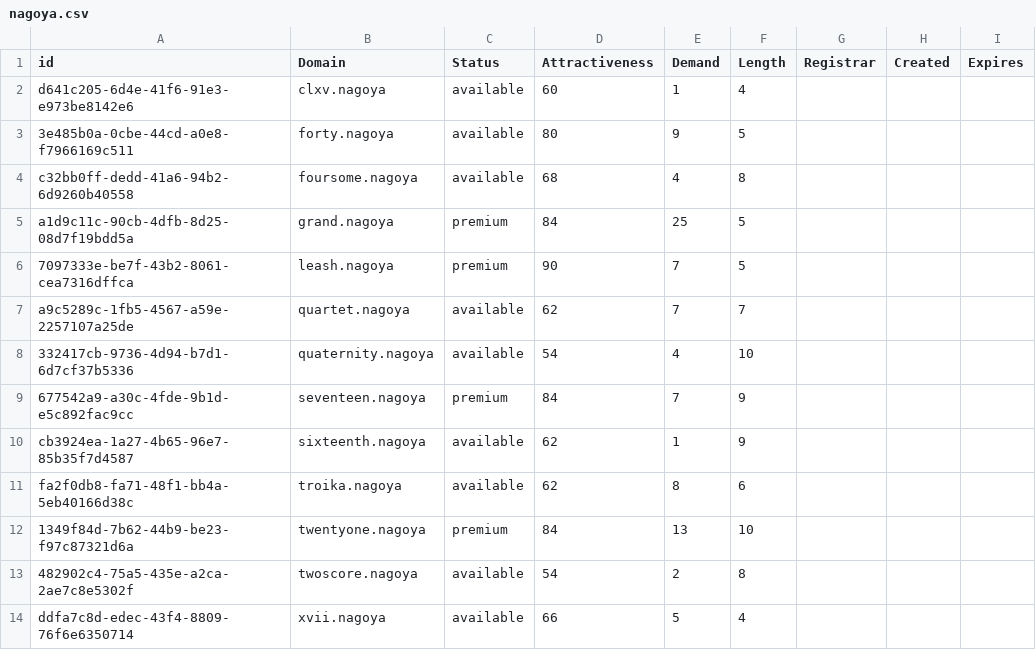
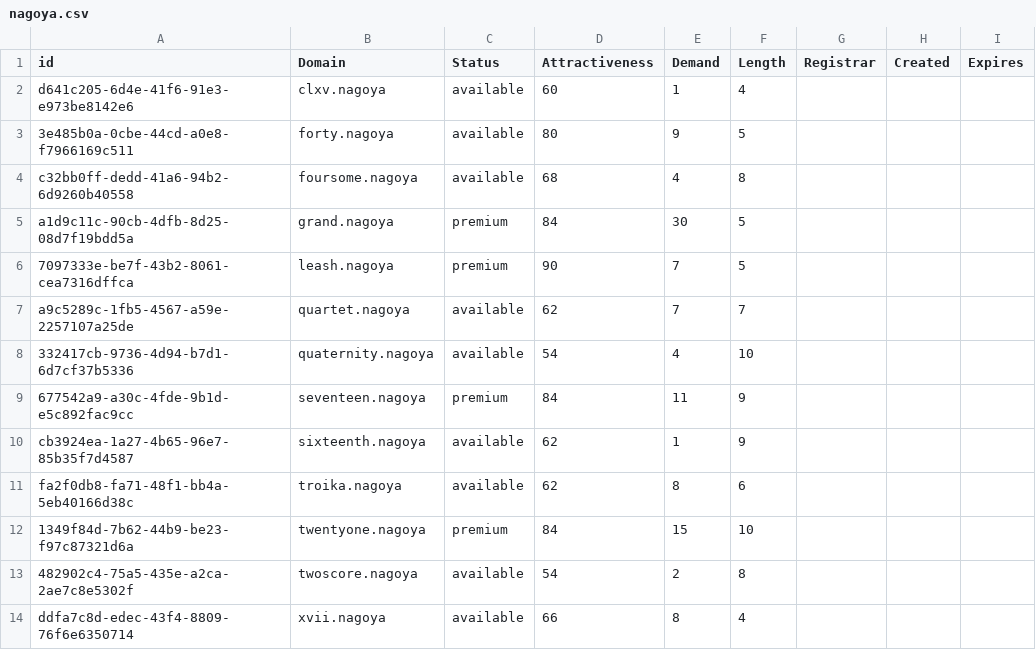
Before and after one commit to UniqueDomains/nagoya-oneword-domains, a CSV file: nagoya.csv, drawn as a sheet.

Commit message:
Domains update

```diff
--- a/nagoya.csv
+++ b/nagoya.csv
@@ -4,3 +4,3 @@ d641c205-6d4e-41f6-91e3-e973be8142e6,clxv.nagoya,available,60,1,4,,,
 c32bb0ff-dedd-41a6-94b2-6d9260b40558,foursome.nagoya,available,68,4,8,,,
-a1d9c11c-90cb-4dfb-8d25-08d7f19bdd5a,grand.nagoya,premium,84,25,5,,,
+a1d9c11c-90cb-4dfb-8d25-08d7f19bdd5a,grand.nagoya,premium,84,30,5,,,
 7097333e-be7f-43b2-8061-cea7316dffca,leash.nagoya,premium,90,7,5,,,
@@ -8,7 +8,7 @@ a9c5289c-1fb5-4567-a59e-2257107a25de,quartet.nagoya,available,62,7,7,,,
 332417cb-9736-4d94-b7d1-6d7cf37b5336,quaternity.nagoya,available,54,4,10,,,
-677542a9-a30c-4fde-9b1d-e5c892fac9cc,seventeen.nagoya,premium,84,7,9,,,
+677542a9-a30c-4fde-9b1d-e5c892fac9cc,seventeen.nagoya,premium,84,11,9,,,
 cb3924ea-1a27-4b65-96e7-85b35f7d4587,sixteenth.nagoya,available,62,1,9,,,
 fa2f0db8-fa71-48f1-bb4a-5eb40166d38c,troika.nagoya,available,62,8,6,,,
-1349f84d-7b62-44b9-be23-f97c87321d6a,twentyone.nagoya,premium,84,13,10,,,
+1349f84d-7b62-44b9-be23-f97c87321d6a,twentyone.nagoya,premium,84,15,10,,,
 482902c4-75a5-435e-a2ca-2ae7c8e5302f,twoscore.nagoya,available,54,2,8,,,
-ddfa7c8d-edec-43f4-8809-76f6e6350714,xvii.nagoya,available,66,5,4,,,
+ddfa7c8d-edec-43f4-8809-76f6e6350714,xvii.nagoya,available,66,8,4,,,
```
Also changed, not shown: 2 other files.
